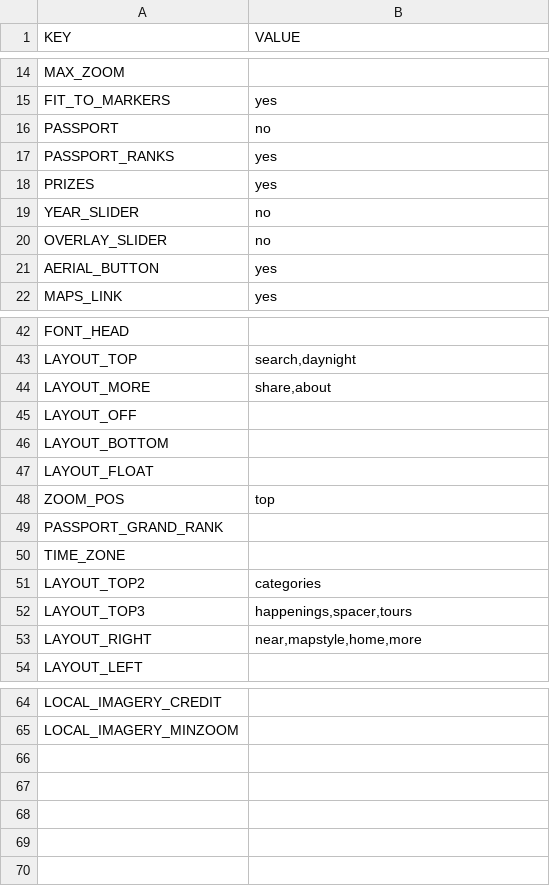
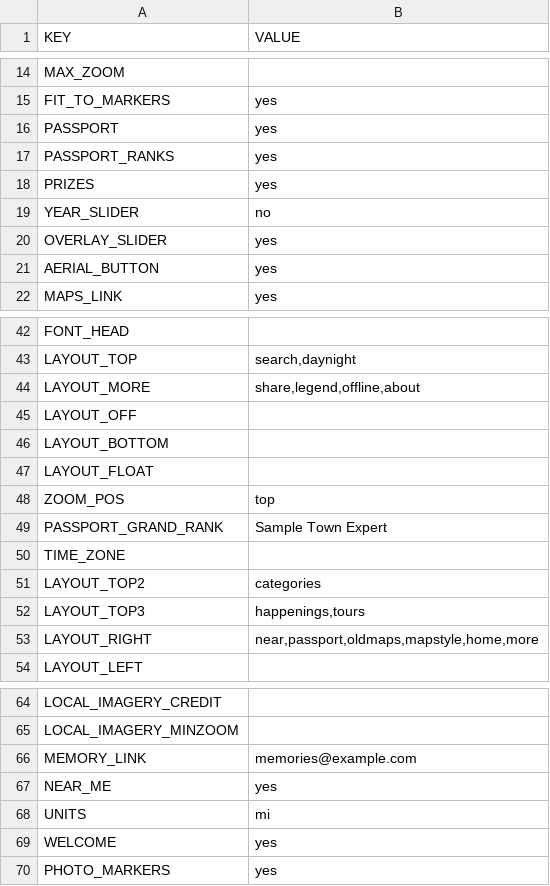
Before and after one commit to Luri-den/TESTBED, a CSV file: samples/demo/data/site.csv, drawn as a sheet; only a part is shown, gaps mark what is left out; the diff covers the shown part only.

```diff
--- a/samples/demo/data/site.csv
+++ b/samples/demo/data/site.csv
@@ -15,3 +15,3 @@ MAX_ZOOM,
 FIT_TO_MARKERS,yes
-PASSPORT,no
+PASSPORT,yes
 PASSPORT_RANKS,yes
@@ -19,3 +19,3 @@ PRIZES,yes
 YEAR_SLIDER,no
-OVERLAY_SLIDER,no
+OVERLAY_SLIDER,yes
 AERIAL_BUTTON,yes
@@ -45,3 +45,3 @@ FONT_HEAD,
 LAYOUT_TOP,"search,daynight"
-LAYOUT_MORE,"share,about"
+LAYOUT_MORE,"share,legend,offline,about"
 LAYOUT_OFF,
@@ -50,7 +50,7 @@ LAYOUT_FLOAT,
 ZOOM_POS,top
-PASSPORT_GRAND_RANK,
+PASSPORT_GRAND_RANK,Sample Town Expert
 TIME_ZONE,
 LAYOUT_TOP2,categories
-LAYOUT_TOP3,"happenings,spacer,tours"
-LAYOUT_RIGHT,"near,mapstyle,home,more"
+LAYOUT_TOP3,"happenings,tours"
+LAYOUT_RIGHT,"near,passport,oldmaps,mapstyle,home,more"
 LAYOUT_LEFT,
@@ -67 +67,6 @@ LOCAL_IMAGERY_CREDIT,
 LOCAL_IMAGERY_MINZOOM,
+MEMORY_LINK,memories@example.com
+NEAR_ME,yes
+UNITS,mi
+WELCOME,yes
+PHOTO_MARKERS,yes
```
Also changed, not shown: 2 edited cells elsewhere in this file, data/site.csv, samples/demo/data/categories.csv, 37 other files.
